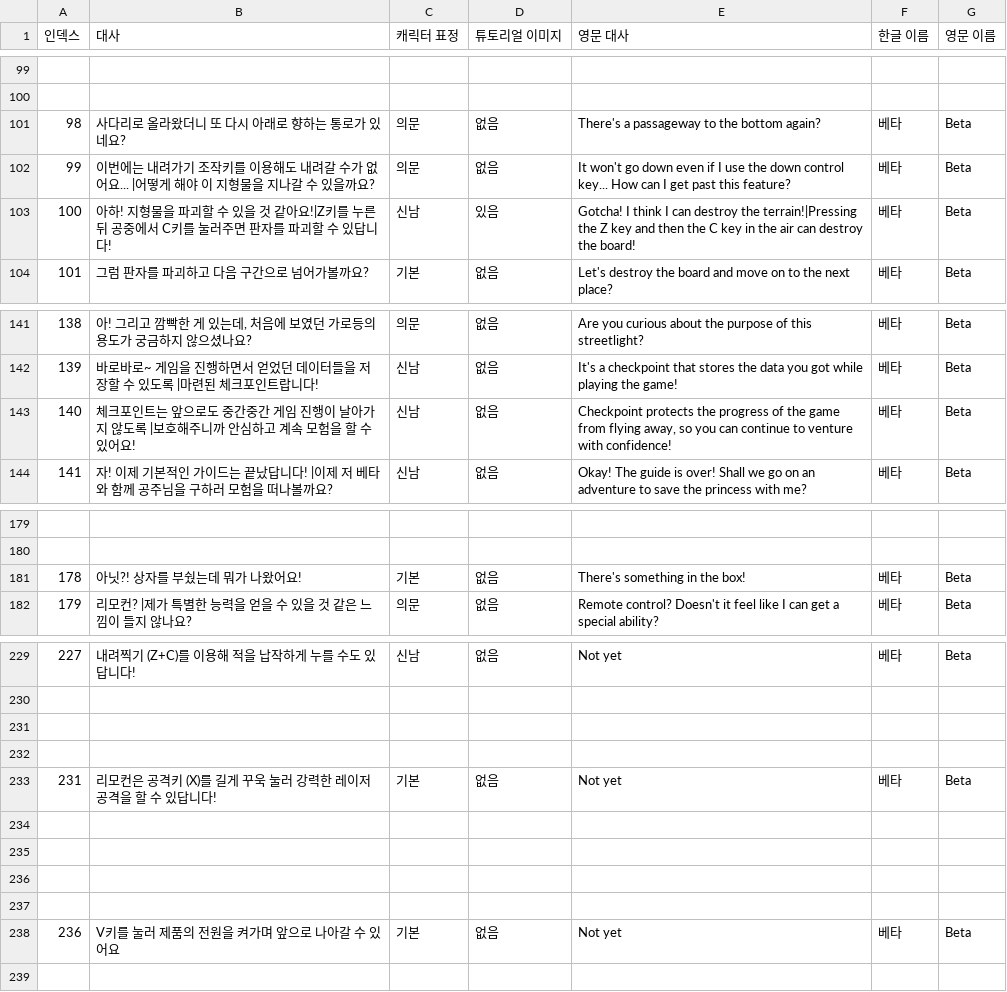
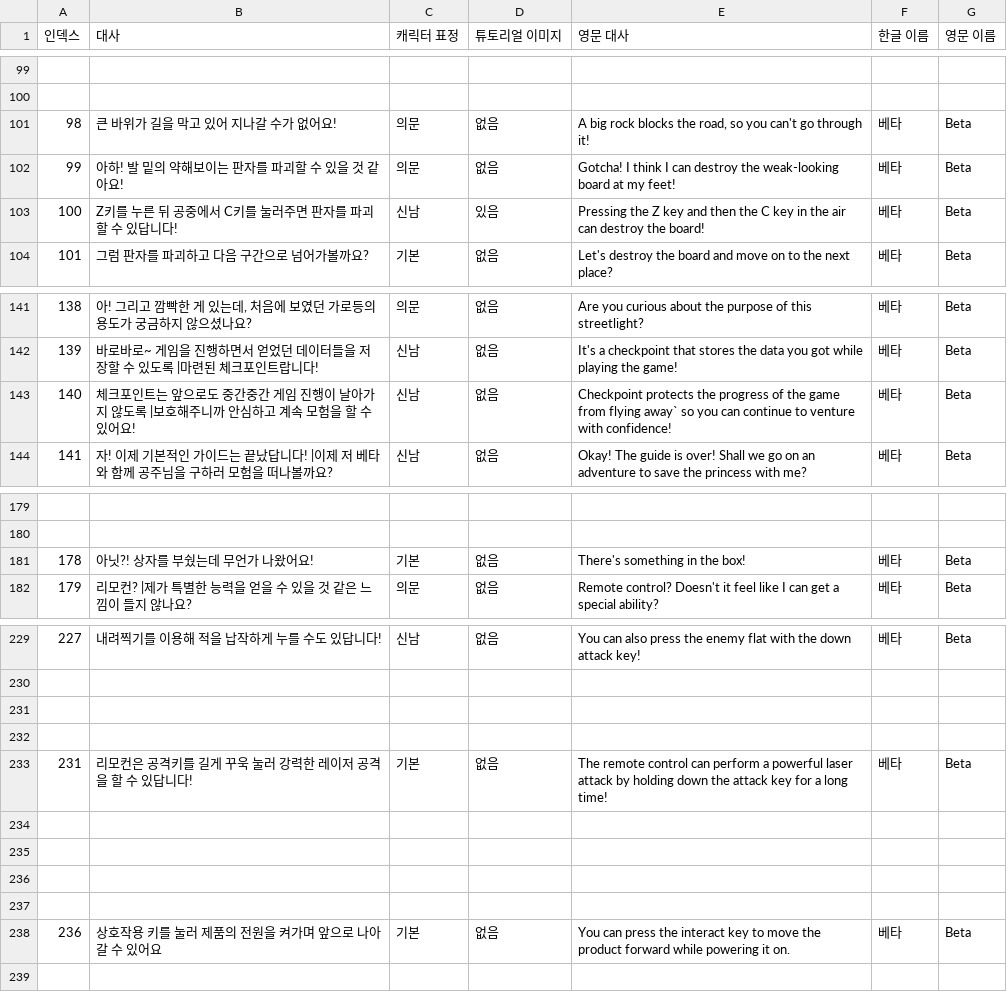
Before and after one commit to sin49/SBSBattery, a CSV file: Assets/UI/UIresources/튜토 대사 CSV.csv, drawn as a sheet; only a part is shown, gaps mark what is left out; the diff covers the shown part only.

```diff
--- a/Assets/UI/UIresources/튜토 대사 CSV.csv
+++ b/Assets/UI/UIresources/튜토 대사 CSV.csv
@@ -100,5 +100,5 @@
 ,,,,,,
-98,사다리로 올라왔더니 또 다시 아래로 향하는 통로가 있네요?,의문,없음,There's a passageway to the bottom again?,베타,Beta
-99,이번에는 내려가기 조작키를 이용해도 내려갈 수가 없어요... |어떻게 해야 이 지형물을 지나갈 수 있을까요?,의문,없음,It won't go down even if I use the down control key... How can I get past this feature?,베타,Beta
-100,아하! 지형물을 파괴할 수 있을 것 같아요!|Z키를 누른 뒤 공중에서 C키를 눌러주면 판자를 파괴할 수 있답니다!,신남,있음,Gotcha! I think I can destroy the terrain!|Pressing the Z key and then the C key in the air can destroy the board!,베타,Beta
+98,큰 바위가 길을 막고 있어 지나갈 수가 없어요!,의문,없음,"A big rock blocks the road, so you can't go through it!",베타,Beta
+99,아하! 발 밑의 약해보이는 판자를 파괴할 수 있을 것 같아요!,의문,없음,Gotcha! I think I can destroy the weak-looking board at my feet!,베타,Beta
+100,Z키를 누른 뒤 공중에서 C키를 눌러주면 판자를 파괴할 수 있답니다!,신남,있음,Pressing the Z key and then the C key in the air can destroy the board!,베타,Beta
 101,그럼 판자를 파괴하고 다음 구간으로 넘어가볼까요?,기본,없음,Let's destroy the board and move on to the next place?,베타,Beta
@@ -142,3 +142,3 @@
 139,바로바로~ 게임을 진행하면서 얻었던 데이터들을 저장할 수 있도록 |마련된 체크포인트랍니다!,신남,없음,It's a checkpoint that stores the data you got while playing the game!,베타,Beta
-140,체크포인트는 앞으로도 중간중간 게임 진행이 날아가지 않도록 |보호해주니까 안심하고 계속 모험을 할 수 있어요!,신남,없음,"Checkpoint protects the progress of the game from flying away, so you can continue to venture with confidence!",베타,Beta
+140,체크포인트는 앞으로도 중간중간 게임 진행이 날아가지 않도록 |보호해주니까 안심하고 계속 모험을 할 수 있어요!,신남,없음,Checkpoint protects the progress of the game from flying away` so you can continue to venture with confidence!,베타,Beta
 141,자! 이제 기본적인 가이드는 끝났답니다! |이제 저 베타와 함께 공주님을 구하러 모험을 떠나볼까요?,신남,없음,Okay! The guide is over! Shall we go on an adventure to save the princess with me?,베타,Beta
@@ -180,3 +180,3 @@
 ,,,,,,
-178,아닛?! 상자를 부쉈는데 뭐가 나왔어요!,기본,없음,There's something in the box!,베타,Beta
+178,아닛?! 상자를 부쉈는데 무언가 나왔어요!,기본,없음,There's something in the box!,베타,Beta
 179,리모컨? |제가 특별한 능력을 얻을 수 있을 것 같은 느낌이 들지 않나요?,의문,없음,Remote control? Doesn't it feel like I can get a special ability?,베타,Beta
@@ -229,2 +229,2 @@
-227,내려찍기 (Z+C)를 이용해 적을 납작하게 누를 수도 있답니다!,신남,없음,Not yet,베타,Beta
+227,내려찍기를 이용해 적을 납작하게 누를 수도 있답니다!,신남,없음,You can also press the enemy flat with the down attack key!,베타,Beta
 ,,,,,,
@@ -232,3 +232,3 @@
 ,,,,,,
-231,리모컨은 공격키 (X)를 길게 꾸욱 눌러 강력한 레이저 공격을 할 수 있답니다!,기본,없음,Not yet,베타,Beta
+231,리모컨은 공격키를 길게 꾸욱 눌러 강력한 레이저 공격을 할 수 있답니다!,기본,없음,The remote control can perform a powerful laser attack by holding down the attack key for a long time!,베타,Beta
 ,,,,,,
@@ -237,3 +237,3 @@
 ,,,,,,
-236,V키를 눌러 제품의 전원을 켜가며 앞으로 나아갈 수 있어요,기본,없음,Not yet,베타,Beta
+236,상호작용 키를 눌러 제품의 전원을 켜가며 앞으로 나아갈 수 있어요,기본,없음,You can press the interact key to move the product forward while powering it on.,베타,Beta
 ,,,,,,
```
Also changed, not shown: 12 edited cells elsewhere in this file, 1 other file.
